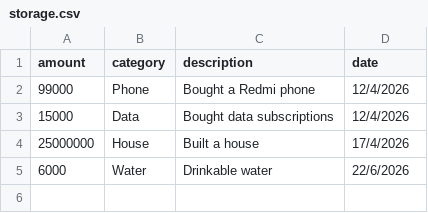
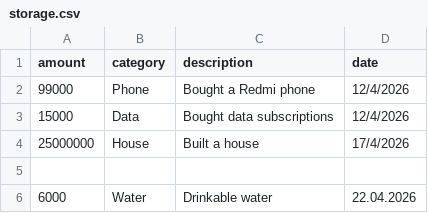
Before and after one commit to SabitOl/Expense_Tracker, a CSV file: storage.csv, drawn as a sheet.

```diff
--- a/storage.csv
+++ b/storage.csv
@@ -4,2 +4,3 @@ amount,category,description,date
 25000000,House,Built a house,17/4/2026
-6000,Water,Drinkable water,22/6/2026
+
+6000,Water,Drinkable water,22.04.2026
```
Also changed, not shown: 4 other files.
